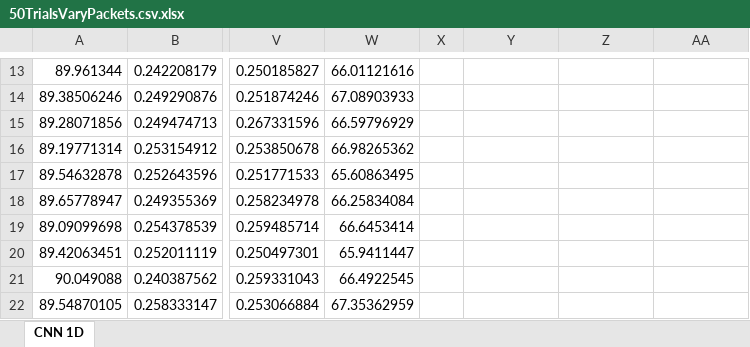
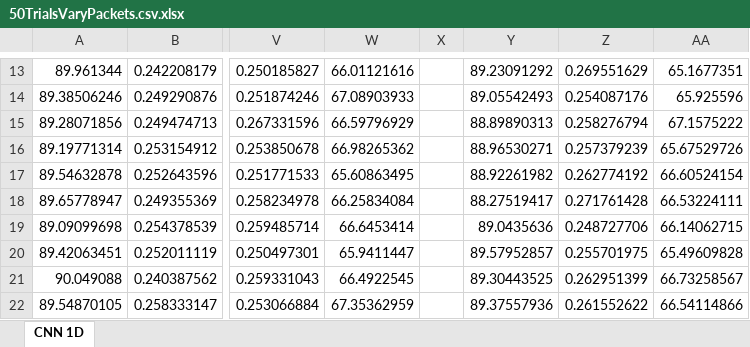
Before and after one commit to IPGeo-API/Efficient-IoT-Classification, an Excel workbook: 50TrialsVaryPackets.csv.xlsx, sheet CNN 1D, drawn as a sheet; only a part is shown, gaps mark what is left out; values as stored, in another font and other column widths than the file's, no borders; the diff covers the shown part only; the diff names each change by its address in the sheet, - before the commit and + after, or states it on an @@ line.

```diff
--- a/50TrialsVaryPackets.csv.xlsx (sheet CNN 1D)
+++ b/50TrialsVaryPackets.csv.xlsx (sheet CNN 1D)
-Y13: (empty)
+Y13: 89.23091292
-Z13: (empty)
+Z13: 0.269551629
-AA13: (empty)
+AA13: 65.1677351
-Y14: (empty)
+Y14: 89.05542493
-Z14: (empty)
+Z14: 0.254087176
-AA14: (empty)
+AA14: 65.925596
-Y15: (empty)
+Y15: 88.89890313
-Z15: (empty)
+Z15: 0.258276794
-AA15: (empty)
+AA15: 67.1575222
-Y16: (empty)
+Y16: 88.96530271
-Z16: (empty)
+Z16: 0.257379239
-AA16: (empty)
+AA16: 65.67529726
-Y17: (empty)
+Y17: 88.92261982
-Z17: (empty)
+Z17: 0.262774192
-AA17: (empty)
+AA17: 66.60524154
-Y18: (empty)
+Y18: 88.27519417
-Z18: (empty)
+Z18: 0.271761428
-AA18: (empty)
+AA18: 66.53224111
-Y19: (empty)
+Y19: 89.0435636
-Z19: (empty)
+Z19: 0.248727706
-AA19: (empty)
+AA19: 66.14062715
-Y20: (empty)
+Y20: 89.57952857
-Z20: (empty)
+Z20: 0.255701975
-AA20: (empty)
+AA20: 65.49609828
-Y21: (empty)
+Y21: 89.30443525
-Z21: (empty)
+Z21: 0.262951399
-AA21: (empty)
+AA21: 66.73258567
-Y22: (empty)
+Y22: 89.37557936
-Z22: (empty)
+Z22: 0.261552622
-AA22: (empty)
+AA22: 66.54114866
```
Also changed, not shown: 118 edited cells elsewhere in this sheet, 2 other files.
